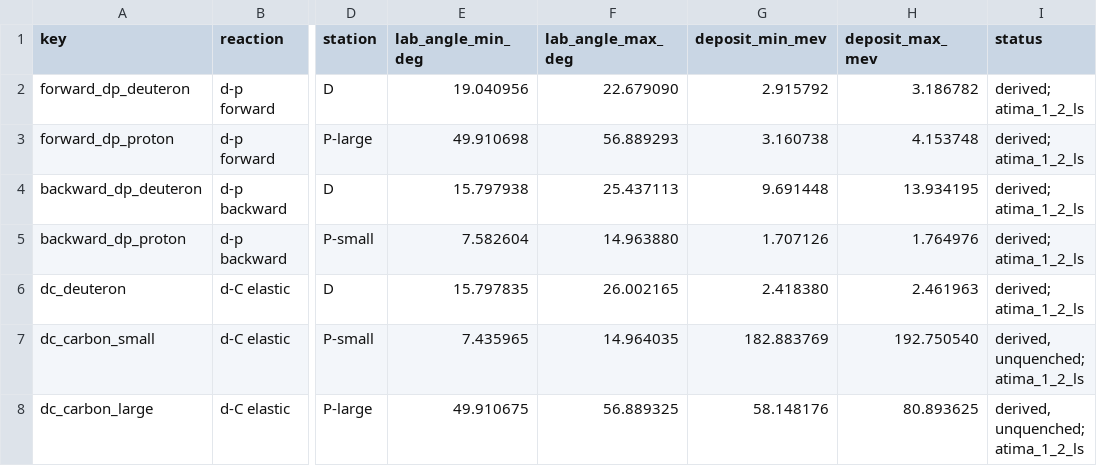
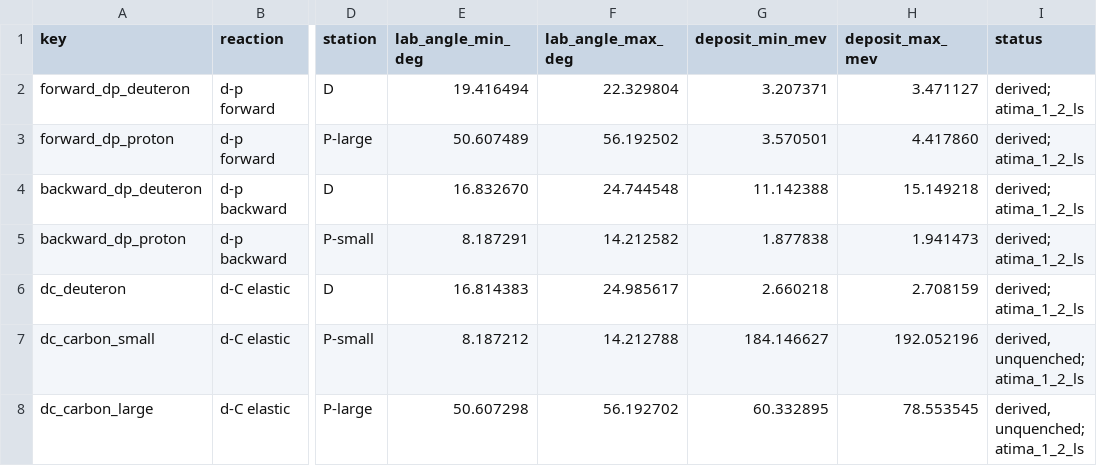
Before and after one commit to tianbaiting/polarimeter, a CSV file: docs/polarimeter_detector/compact_in_vacuum_sipm_report/generated/energy_deposition.csv, drawn as a sheet; only a part is shown, gaps mark what is left out; the diff names each change by its address in the sheet, - before the commit and + after, or states it on an @@ line.

```diff
--- a/docs/polarimeter_detector/compact_in_vacuum_sipm_report/generated/energy_deposition.csv
+++ b/docs/polarimeter_detector/compact_in_vacuum_sipm_report/generated/energy_deposition.csv
-E2 (lab_angle_min_deg): 19.040956
+E2 (lab_angle_min_deg): 19.416494
-F2 (lab_angle_max_deg): 22.679090
+F2 (lab_angle_max_deg): 22.329804
-G2 (deposit_min_mev): 2.915792
+G2 (deposit_min_mev): 3.207371
-H2 (deposit_max_mev): 3.186782
+H2 (deposit_max_mev): 3.471127
-E3 (lab_angle_min_deg): 49.910698
+E3 (lab_angle_min_deg): 50.607489
-F3 (lab_angle_max_deg): 56.889293
+F3 (lab_angle_max_deg): 56.192502
-G3 (deposit_min_mev): 3.160738
+G3 (deposit_min_mev): 3.570501
-H3 (deposit_max_mev): 4.153748
+H3 (deposit_max_mev): 4.417860
-E4 (lab_angle_min_deg): 15.797938
+E4 (lab_angle_min_deg): 16.832670
-F4 (lab_angle_max_deg): 25.437113
+F4 (lab_angle_max_deg): 24.744548
-G4 (deposit_min_mev): 9.691448
+G4 (deposit_min_mev): 11.142388
-H4 (deposit_max_mev): 13.934195
+H4 (deposit_max_mev): 15.149218
-E5 (lab_angle_min_deg): 7.582604
+E5 (lab_angle_min_deg): 8.187291
-F5 (lab_angle_max_deg): 14.963880
+F5 (lab_angle_max_deg): 14.212582
-G5 (deposit_min_mev): 1.707126
+G5 (deposit_min_mev): 1.877838
-H5 (deposit_max_mev): 1.764976
+H5 (deposit_max_mev): 1.941473
-E6 (lab_angle_min_deg): 15.797835
+E6 (lab_angle_min_deg): 16.814383
-F6 (lab_angle_max_deg): 26.002165
+F6 (lab_angle_max_deg): 24.985617
-G6 (deposit_min_mev): 2.418380
+G6 (deposit_min_mev): 2.660218
-H6 (deposit_max_mev): 2.461963
+H6 (deposit_max_mev): 2.708159
-E7 (lab_angle_min_deg): 7.435965
+E7 (lab_angle_min_deg): 8.187212
-F7 (lab_angle_max_deg): 14.964035
+F7 (lab_angle_max_deg): 14.212788
-G7 (deposit_min_mev): 182.883769
+G7 (deposit_min_mev): 184.146627
-H7 (deposit_max_mev): 192.750540
+H7 (deposit_max_mev): 192.052196
-E8 (lab_angle_min_deg): 49.910675
+E8 (lab_angle_min_deg): 50.607298
-F8 (lab_angle_max_deg): 56.889325
+F8 (lab_angle_max_deg): 56.192702
-G8 (deposit_min_mev): 58.148176
+G8 (deposit_min_mev): 60.332895
-H8 (deposit_max_mev): 80.893625
+H8 (deposit_max_mev): 78.553545
```
Also changed, not shown: docs/polarimeter_detector/compact_in_vacuum_sipm_report/generated/sipm_saturation.csv, docs/polarimeter_detector/compact_in_vacuum_sipm_report/generated/thickness_scan.csv, 14 other files.
